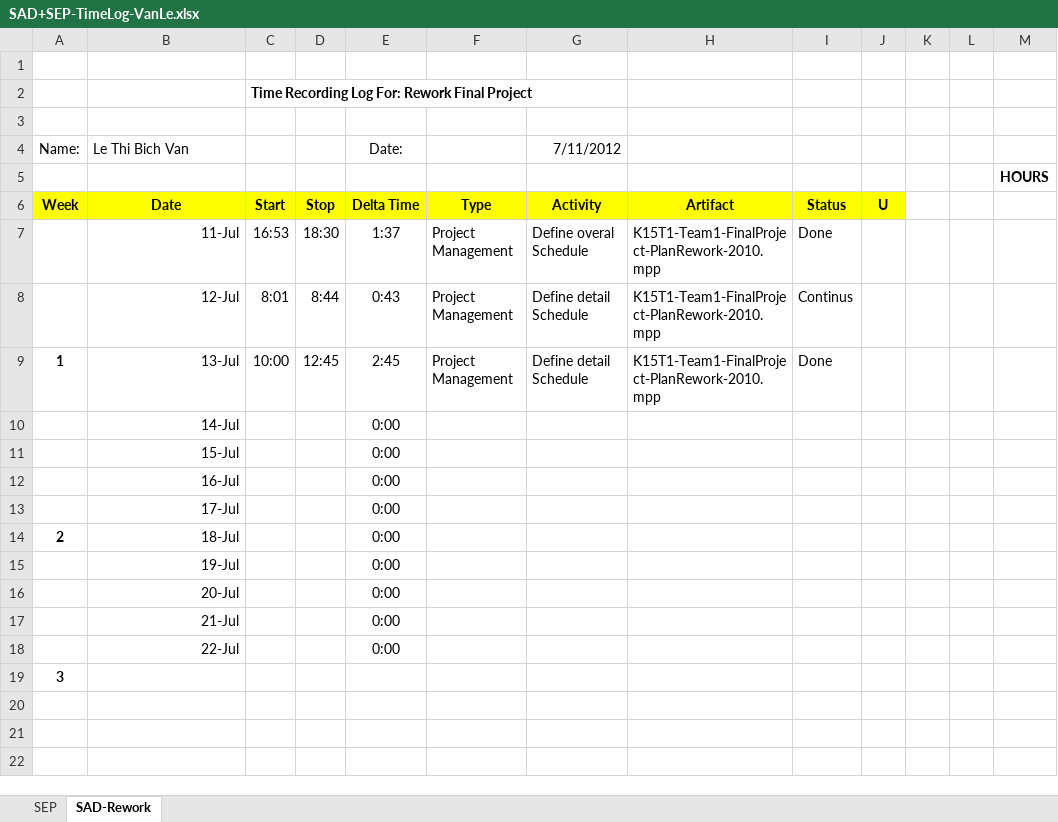
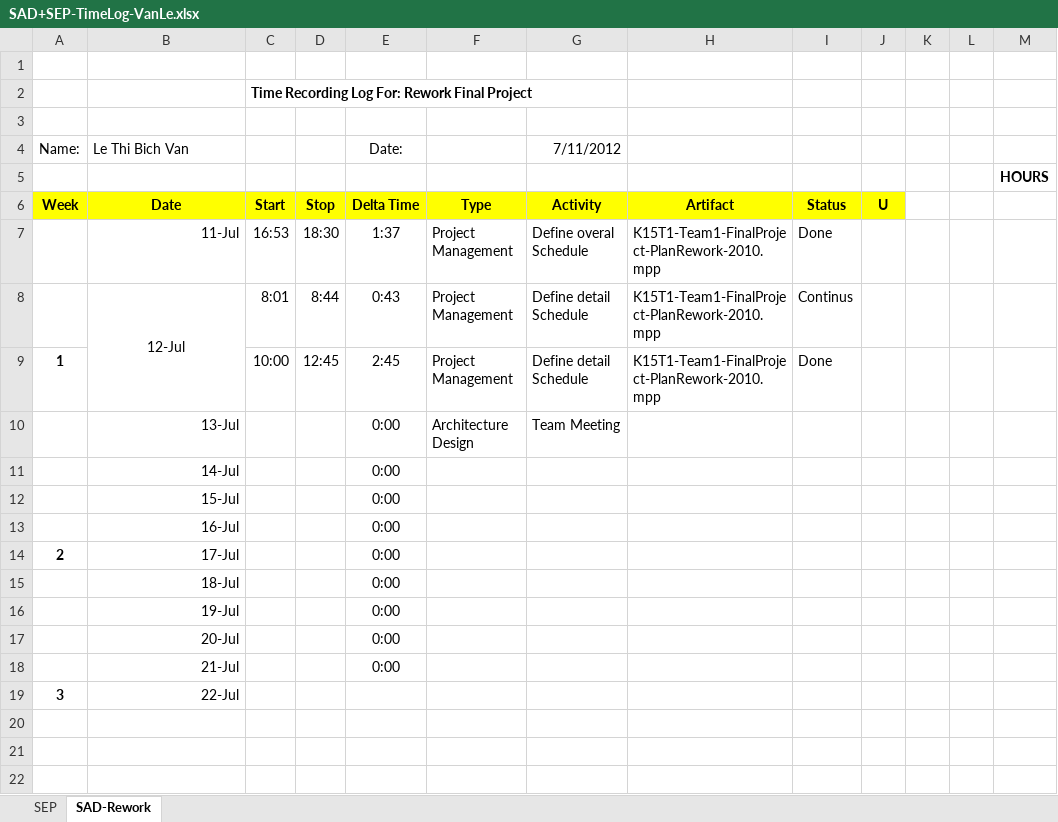
Before and after one commit to T138384/vlu-k15t1-team11, an Excel workbook: Time Log for SAD + SEP/SAD+SEP-TimeLog-VanLe.xlsx, sheet SAD-Rework, drawn as a sheet; only a part is shown; values as stored, in another font and other column widths than the file's, no borders; removed rows and columns are numbered as before the commit, all else as after; the diff names each change by its address in the sheet, - before the commit and + after, or states it on an @@ line.

```diff
--- a/Time Log for SAD + SEP/SAD+SEP-TimeLog-VanLe.xlsx (sheet SAD-Rework)
+++ b/Time Log for SAD + SEP/SAD+SEP-TimeLog-VanLe.xlsx (sheet SAD-Rework)
-B8 alignment: right
+B8 alignment: center
+B8:B9 merged
-B9 (Le Thi Bich Van): 13-Jul
+B9 (Le Thi Bich Van): (empty)
+row 10:  | 13-Jul |  |  | 0:00 | Architecture Design | Team Meeting
-row 13:  | 17-Jul |  |  | 0:00
-B14 (Le Thi Bich Van): 18-Jul
+B14 (Le Thi Bich Van): 17-Jul
+row 15:  | 18-Jul |  |  | 0:00
-row 18:  | 22-Jul |  |  | 0:00
-B19 (Le Thi Bich Van): (empty)
+B19 (Le Thi Bich Van): 22-Jul
```
Also changed, not shown: formulas that keep their value, Time Log for SAD + SEP/SAD+SEP-TimeLog-HuyenLe.xlsx, Time Log for SAD + SEP/SAD+SEP-TimeLog-SonDang.xlsx, 3 other files.
